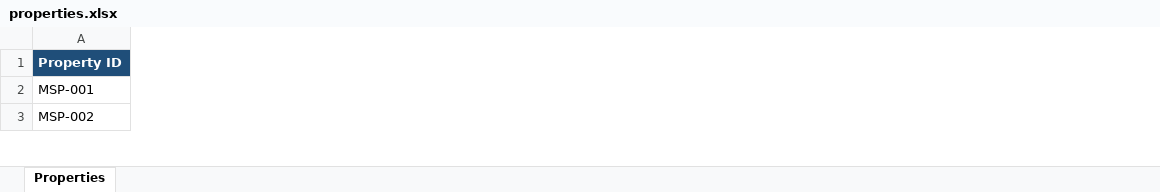
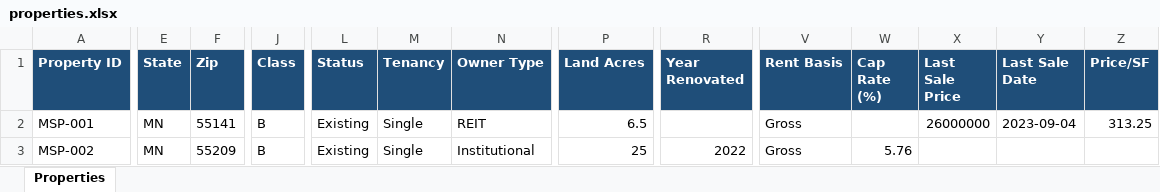
Before and after one commit to ezraharris385/internal-data-market-tracker, an Excel workbook: data/properties.xlsx, sheet Properties, drawn as a sheet; only a part is shown, gaps mark what is left out; values as stored, in another font and other column widths than the file's, no borders; the diff covers the shown part only; the diff names each change by its address in the sheet, - before the commit and + after, or states it on an @@ line.

```diff
--- a/data/properties.xlsx (sheet Properties)
+++ b/data/properties.xlsx (sheet Properties)
+column E (State), rows 2-3: MN | MN
+column F (Zip), rows 2-3: 55141 | 55209
+column J (Class), rows 2-3: B | B
+column L (Status), rows 2-3: Existing | Existing
+column M (Tenancy), rows 2-3: Single | Single
+column N (Owner Type), rows 2-3: REIT | Institutional
+column P (Land Acres), rows 2-3: 6.5 | 25
+column R (Year Renovated), row 3: 2022
+column V (Rent Basis), rows 2-3: Gross | Gross
+column W (Cap Rate (%)), row 3: 5.76
+column X (Last Sale Price), row 2: 26000000
+column Y (Last Sale Date), row 2: 2023-09-04
+column Z (Price/SF), row 2: 313.25
```
Also changed, not shown: 31 added rows, 48 added columns, 3 removed columns and 237 edited cells elsewhere in this sheet, 11 other files.
